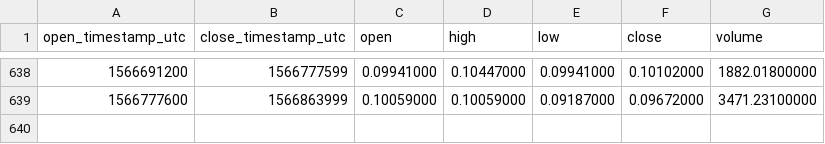
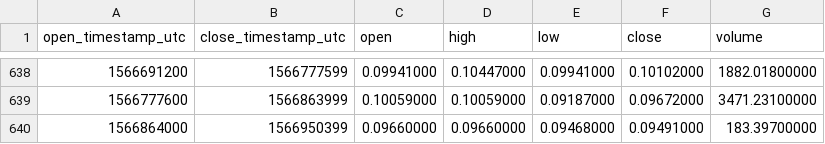
Before and after one commit to cryptobigbro/binance-DGDETH, a CSV file: binance-DGDETH-1d.csv, drawn as a sheet; only a part is shown, gaps mark what is left out.

Commit message:
Update OHLCV data.

```diff
--- a/binance-DGDETH-1d.csv
+++ b/binance-DGDETH-1d.csv
@@ -639 +639,2 @@ open_timestamp_utc,close_timestamp_utc,open,high,low,close,volume
 1566777600,1566863999,0.10059000,0.10059000,0.09187000,0.09672000,3471.23100000
+1566864000,1566950399,0.09660000,0.09660000,0.09468000,0.09491000,183.39700000
```
Also changed, not shown: 1 other file.
